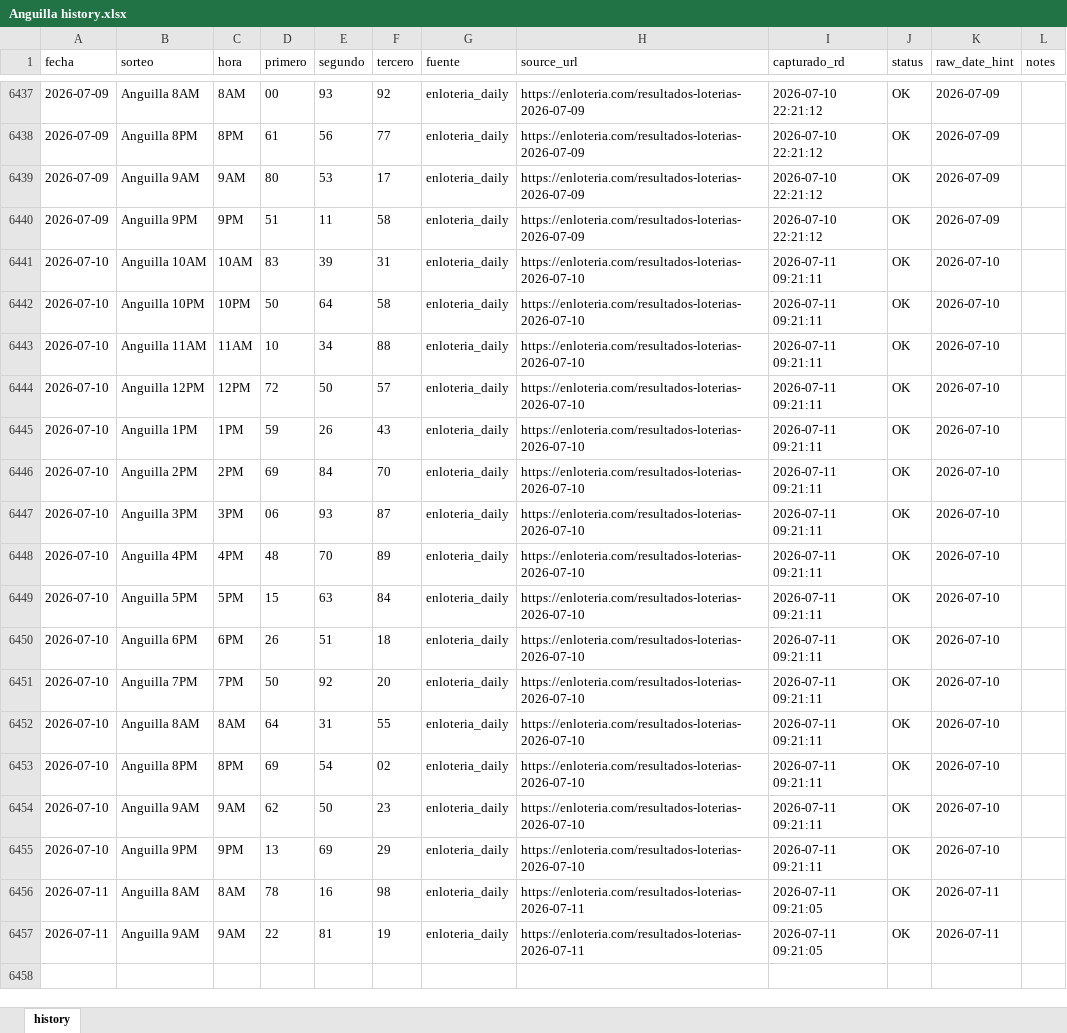
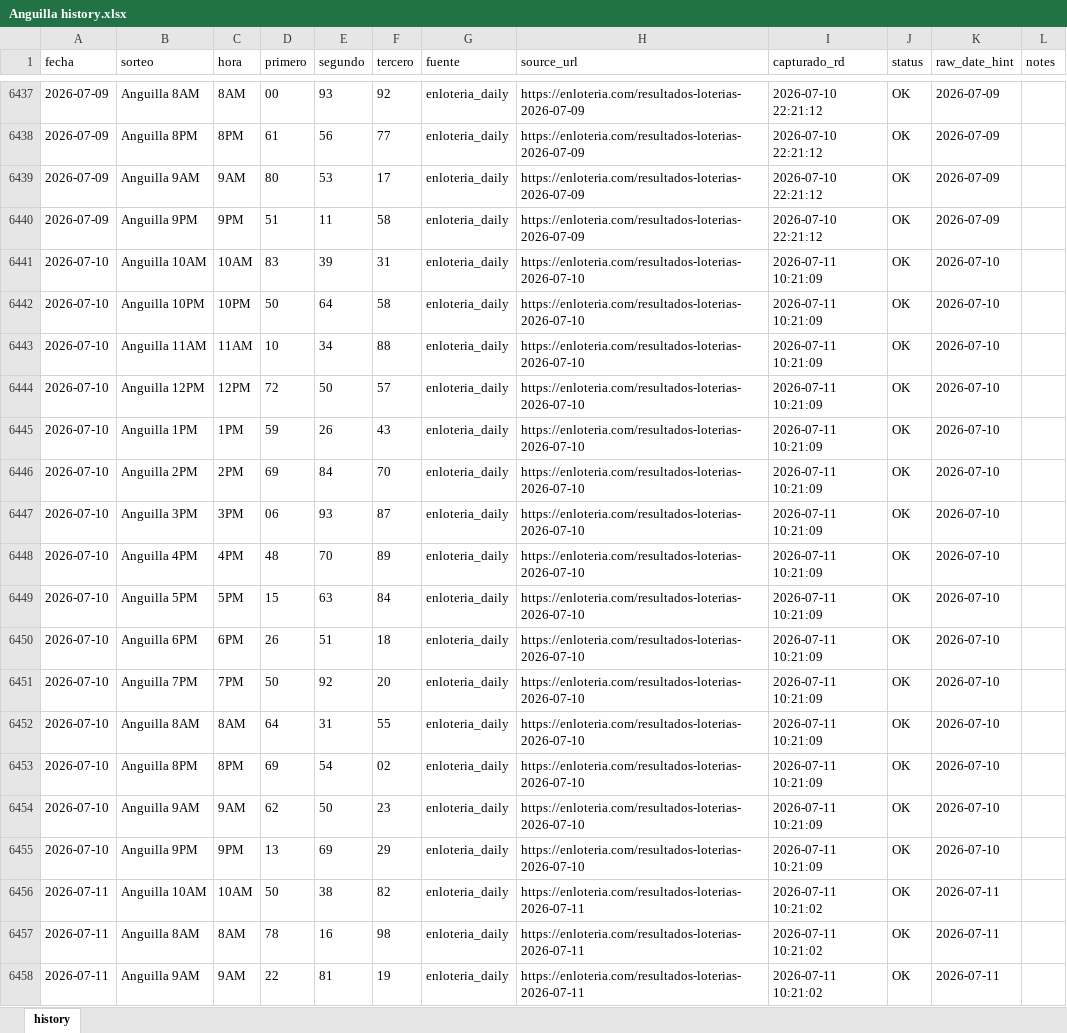
Before and after one commit to carbosota1/ANGUILA-HR, an Excel workbook: data/Anguilla history.xlsx, sheet history, drawn as a sheet; only a part is shown, gaps mark what is left out; values as stored, in another font and other column widths than the file's, no borders; addresses are those after the commit; the diff names each change by its address in the sheet, - before the commit and + after, or states it on an @@ line.

```diff
--- a/data/Anguilla history.xlsx (sheet history)
+++ b/data/Anguilla history.xlsx (sheet history)
-I6441:I6455 (capturado_rd): 2026-07-11 09:21:11
+I6441:I6455 (capturado_rd): 2026-07-11 10:21:09
+row 6456: 2026-07-11 | Anguilla 10AM | 10AM | 50 | 38 | 82 | enloteria_daily | https://enloteria.com/resultados-loterias-2026-07-11 | 2026-07-11 10:21:02 | OK | 2026-07-11
-I6457:I6458 (capturado_rd): 2026-07-11 09:21:05
+I6457:I6458 (capturado_rd): 2026-07-11 10:21:02
```
Also changed, not shown: 6 other files.
